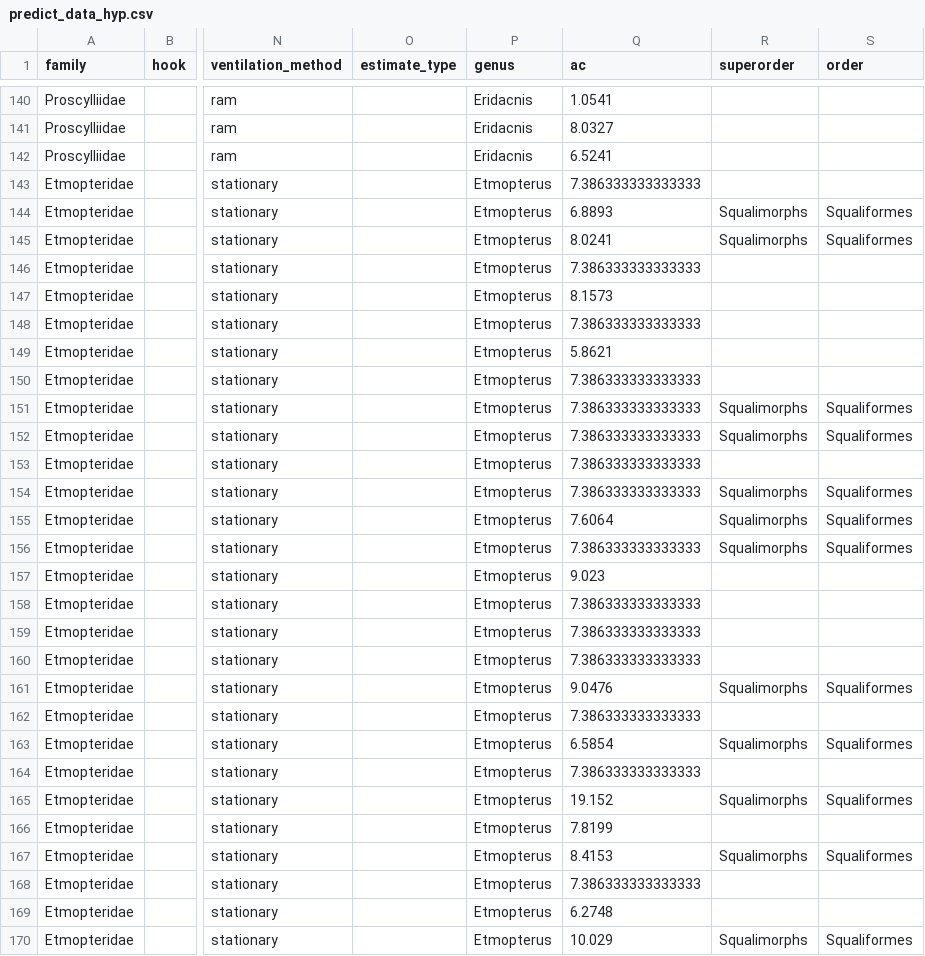
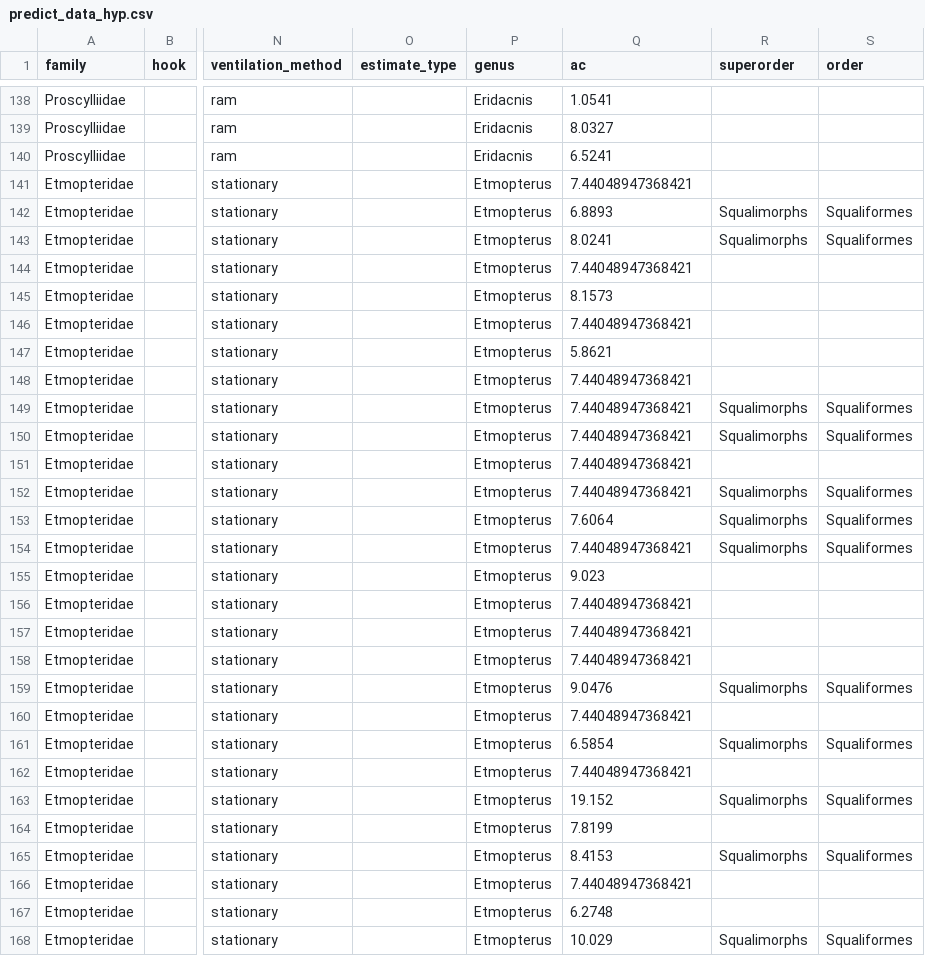
Before and after one commit to lmfeitos/elasmo-prm, a CSV file: data/predict_data_hyp.csv, drawn as a sheet; only a part is shown, gaps mark what is left out; addresses are those after the commit; the diff covers the shown part only; the diff names each change by its address in the sheet, - before the commit and + after, or states it on an @@ line.

Commit message:
updated raw data plots and the prm_elasmo_subset.csv file to include batoids

```diff
--- a/data/predict_data_hyp.csv
+++ b/data/predict_data_hyp.csv
-Q141 (ac): 7.386333333333333
+Q141 (ac): 7.44048947368421
-Q144 (ac): 7.386333333333333
+Q144 (ac): 7.44048947368421
-Q146 (ac): 7.386333333333333
+Q146 (ac): 7.44048947368421
-Q148:Q152 (ac): 7.386333333333333
+Q148:Q152 (ac): 7.44048947368421
-Q154 (ac): 7.386333333333333
+Q154 (ac): 7.44048947368421
-Q156:Q158 (ac): 7.386333333333333
+Q156:Q158 (ac): 7.44048947368421
-Q160 (ac): 7.386333333333333
+Q160 (ac): 7.44048947368421
-Q162 (ac): 7.386333333333333
+Q162 (ac): 7.44048947368421
-Q166 (ac): 7.386333333333333
+Q166 (ac): 7.44048947368421
```
Also changed, not shown: 1 added row, 3 removed rows and 102 edited cells elsewhere in this file, 5 other files.
